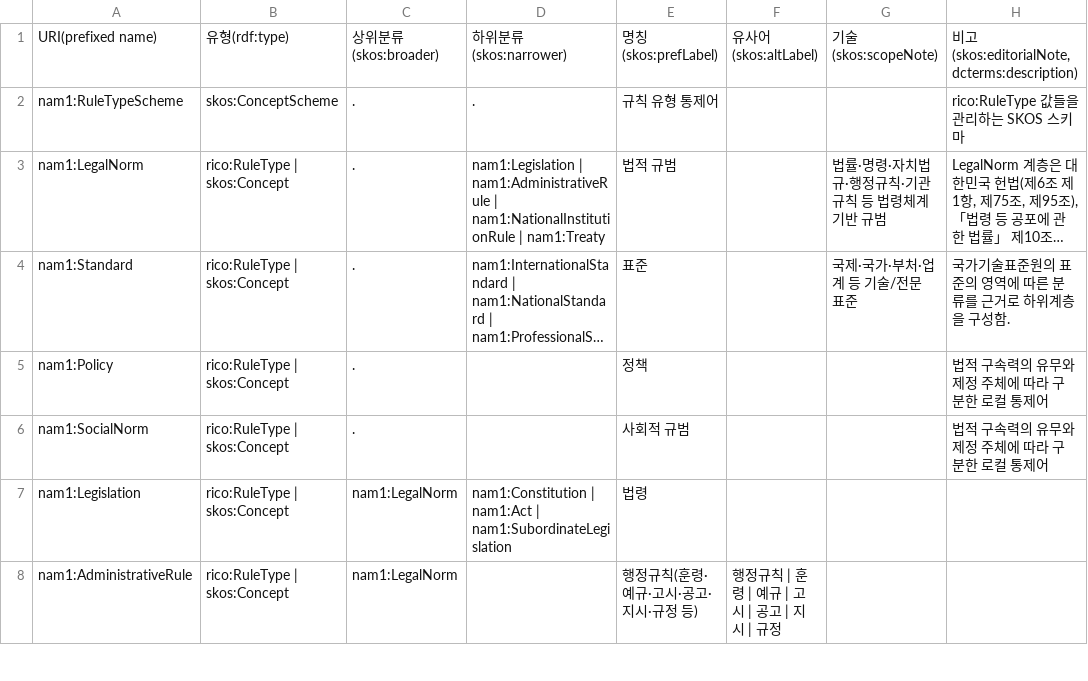
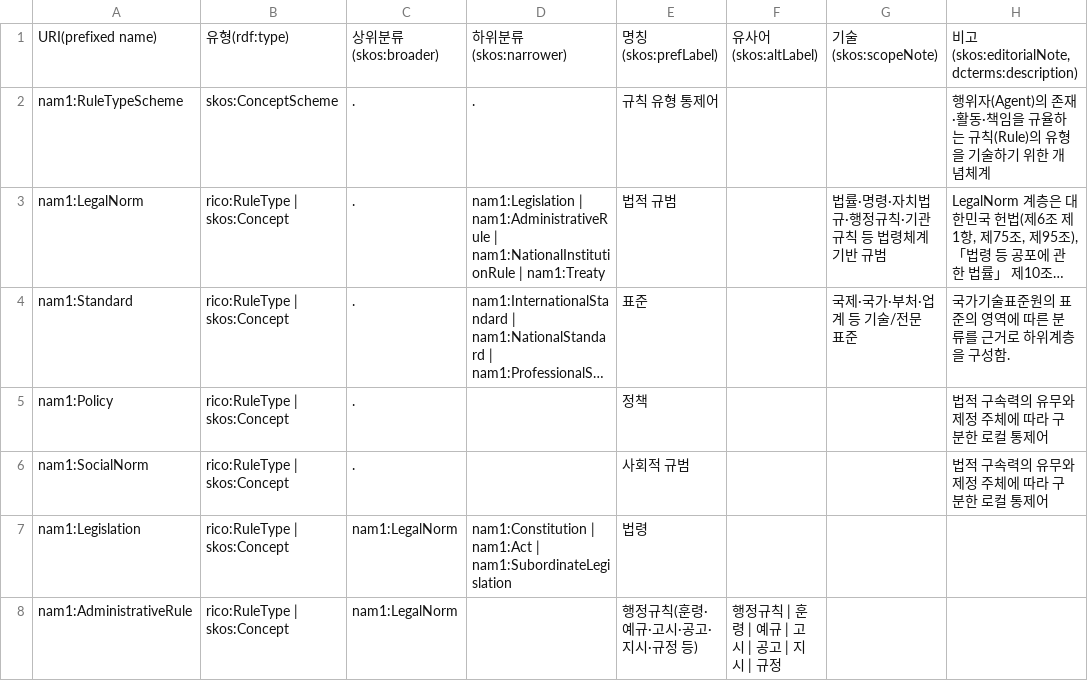
Before and after one commit to lseun135/NAontology_study, a CSV file: docs/m1-record/RuleType.csv, drawn as a sheet; only a part is shown; long unchanged cells end in …; the diff names each change by its address in the sheet, - before the commit and + after, or states it on an @@ line.

Commit message:
Update RuleType.csv

```diff
--- a/docs/m1-record/RuleType.csv
+++ b/docs/m1-record/RuleType.csv
-H2: rico:RuleType 값들을 관리하는 SKOS 스키마
+H2: 행위자(Agent)의 존재·활동·책임을 규율하는 규칙(Rule)의 유형을 기술하기 위한 개념체계
```
